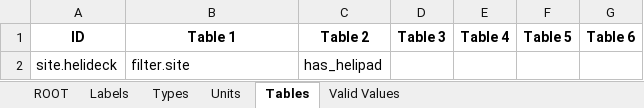
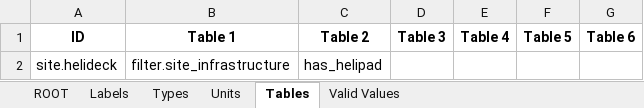
Before and after one commit to DTOcean/dtocean-core, an Excel workbook: dds/operations.xlsx, sheet Tables, drawn as a sheet; values as stored, in another font and other column widths than the file's, no borders; the diff names each change by its address in the sheet, - before the commit and + after, or states it on an @@ line.

```diff
--- a/dds/operations.xlsx (sheet Tables)
+++ b/dds/operations.xlsx (sheet Tables)
-B2 (Table 1): filter.site
+B2 (Table 1): filter.site_infrastructure
```
Also changed, not shown: dds/electrical.xlsx, dds/hydrodynamics.xlsx, 1 other file.
